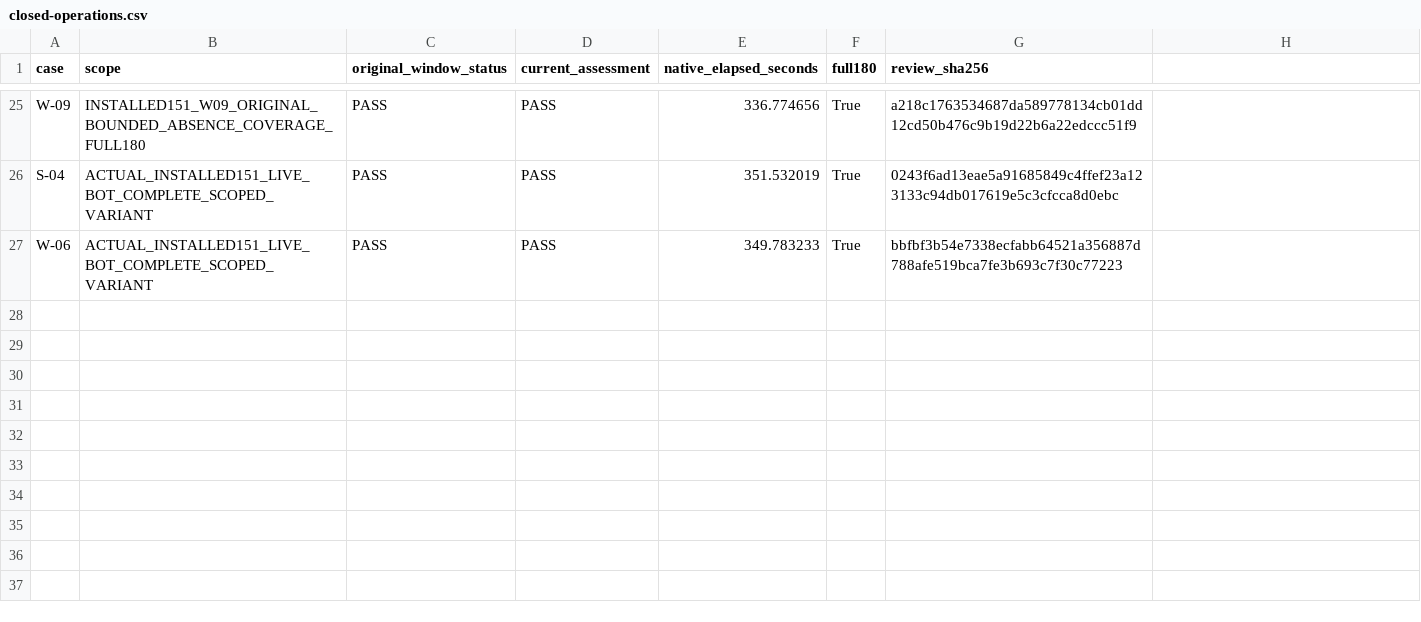
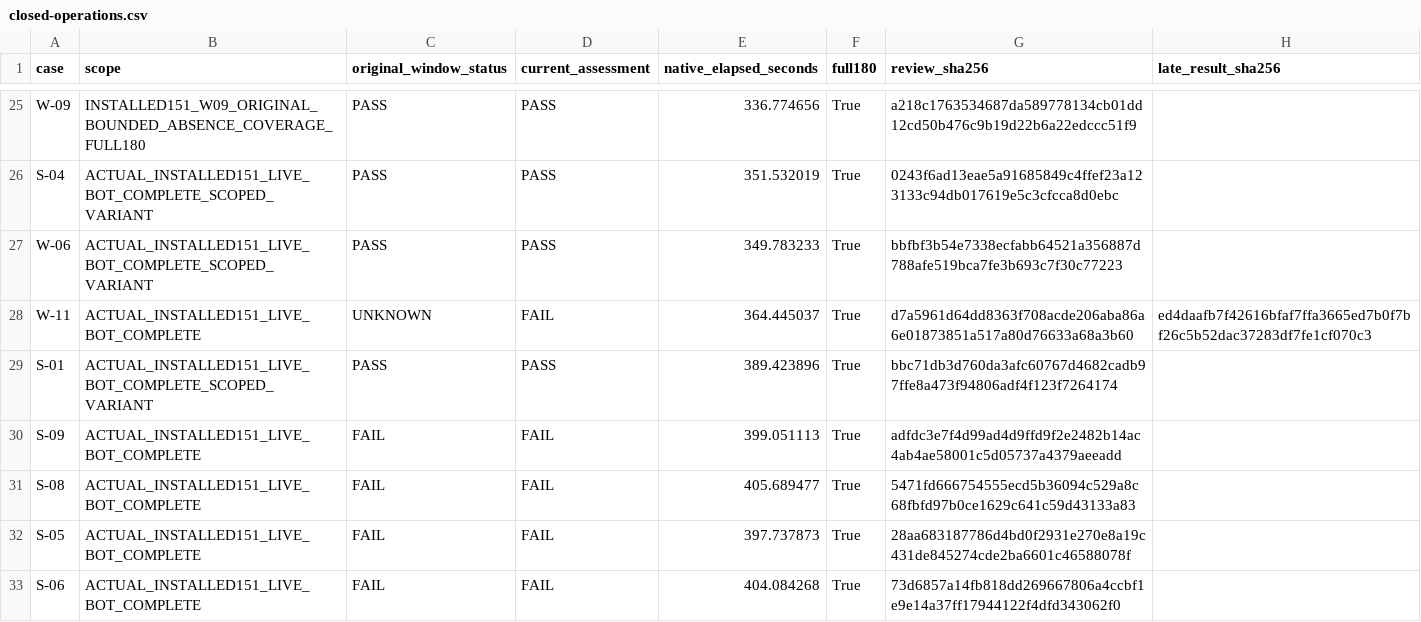
Before and after one commit to Dest1k/Friday, a CSV file: analysis/2026-11-02/installed151-b00-checkpoint/closed-operations.csv, drawn as a sheet; only a part is shown, gaps mark what is left out; the diff names each change by its address in the sheet, - before the commit and + after, or states it on an @@ line.

Commit message:
Record 32 installed151 B00 outcomes and preserve W11 late failure

```diff
--- a/analysis/2026-11-02/installed151-b00-checkpoint/closed-operations.csv
+++ b/analysis/2026-11-02/installed151-b00-checkpoint/closed-operations.csv
-H1: (empty)
+H1: late_result_sha256
+row 28: W-11 | ACTUAL_INSTALLED151_LIVE_BOT_COMPLETE | UNKNOWN | FAIL | 364.445037 | True | d7a5961d64dd8363f708acde206aba86a6e01873851a517a80d76633a68a3b60 | ed4daafb7f42616bfaf7ffa3665ed7b0f7bf26c5b52dac37283df7fe1cf070c3
+row 29: S-01 | ACTUAL_INSTALLED151_LIVE_BOT_COMPLETE_SCOPED_VARIANT | PASS | PASS | 389.423896 | True | bbc71db3d760da3afc60767d4682cadb97ffe8a473f94806adf4f123f7264174
+row 30: S-09 | ACTUAL_INSTALLED151_LIVE_BOT_COMPLETE | FAIL | FAIL | 399.051113 | True | adfdc3e7f4d99ad4d9ffd9f2e2482b14ac4ab4ae58001c5d05737a4379aeeadd
+row 31: S-08 | ACTUAL_INSTALLED151_LIVE_BOT_COMPLETE | FAIL | FAIL | 405.689477 | True | 5471fd666754555ecd5b36094c529a8c68fbfd97b0ce1629c641c59d43133a83
+row 32: S-05 | ACTUAL_INSTALLED151_LIVE_BOT_COMPLETE | FAIL | FAIL | 397.737873 | True | 28aa683187786d4bd0f2931e270e8a19c431de845274cde2ba6601c46588078f
+row 33: S-06 | ACTUAL_INSTALLED151_LIVE_BOT_COMPLETE | FAIL | FAIL | 404.084268 | True | 73d6857a14fb818dd269667806a4ccbf1e9e14a37ff17944122f4dfd343062f0
```
Also changed, not shown: analysis/2026-11-02/installed151-b00-checkpoint/cases.csv, 3 other files.
